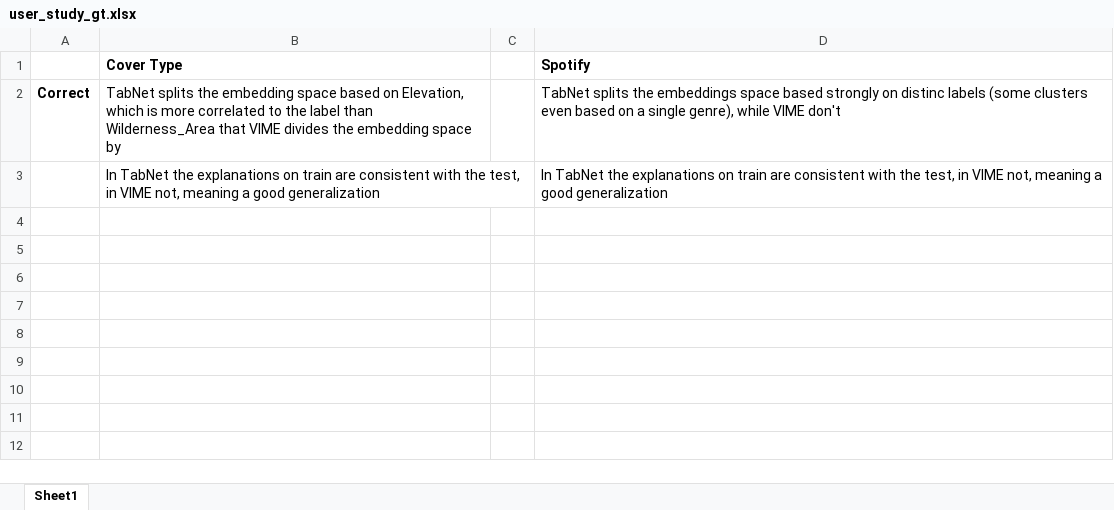
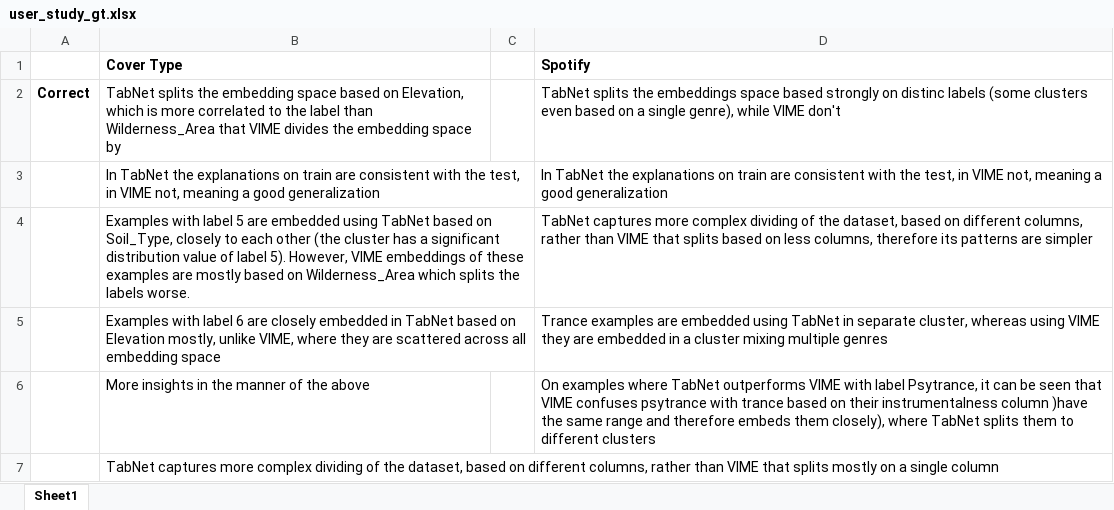
Before and after one commit to KathyRaz/TabEE, an Excel workbook: user_study_gt.xlsx, sheet Sheet1, drawn as a sheet; values as stored, in another font and other column widths than the file's, no borders; the diff names each change by its address in the sheet, - before the commit and + after, or states it on an @@ line.

Commit message:
update gt for user study

```diff
--- a/user_study_gt.xlsx (sheet Sheet1)
+++ b/user_study_gt.xlsx (sheet Sheet1)
+row 4:  | Examples with label 5 are embedded using TabNet based on Soil_Type, closely to each other (the cluster has a significant distribution value of label 5). However, VIME embeddings of these examples are mostly based on Wilderness_Area which splits the labels worse. |  | TabNet captures more complex dividing of the dataset, based on different columns, rather than VIME that splits based on less columns, therefore its patterns are simpler
+row 5:  | Examples with label 6 are closely embedded in TabNet based on Elevation mostly, unlike VIME, where they are scattered across all embedding space |  | Trance examples are embedded using TabNet in separate cluster, whereas using VIME they are embedded in a cluster mixing multiple genres
+row 6:  | More insights in the manner of the above |  | On examples where TabNet outperforms VIME with label Psytrance, it can be seen that VIME confuses psytrance with trance based on their instrumentalness column )have the same range and therefore embeds them closely), where TabNet splits them to different clusters
+row 7:  | TabNet captures more complex dividing of the dataset, based on different columns, rather than VIME that splits mostly on a single column
```
